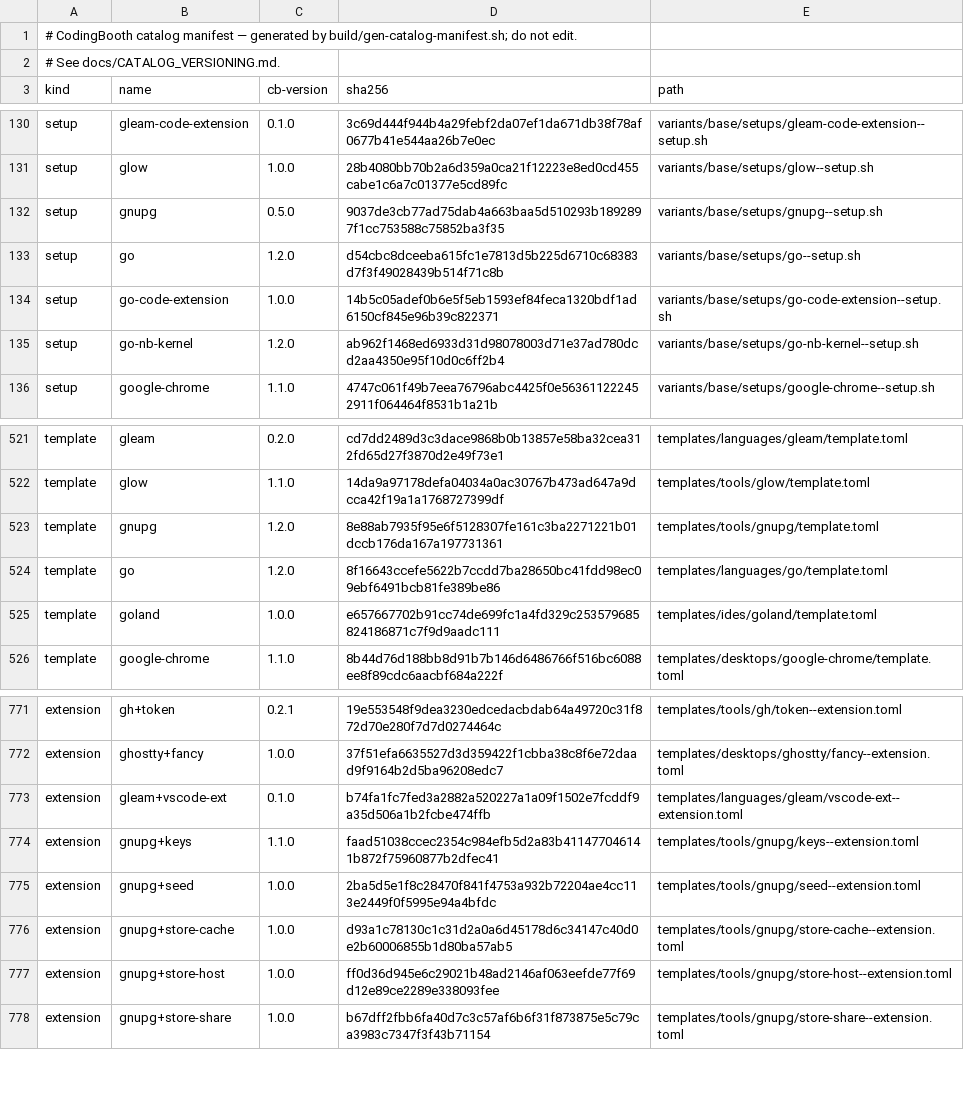
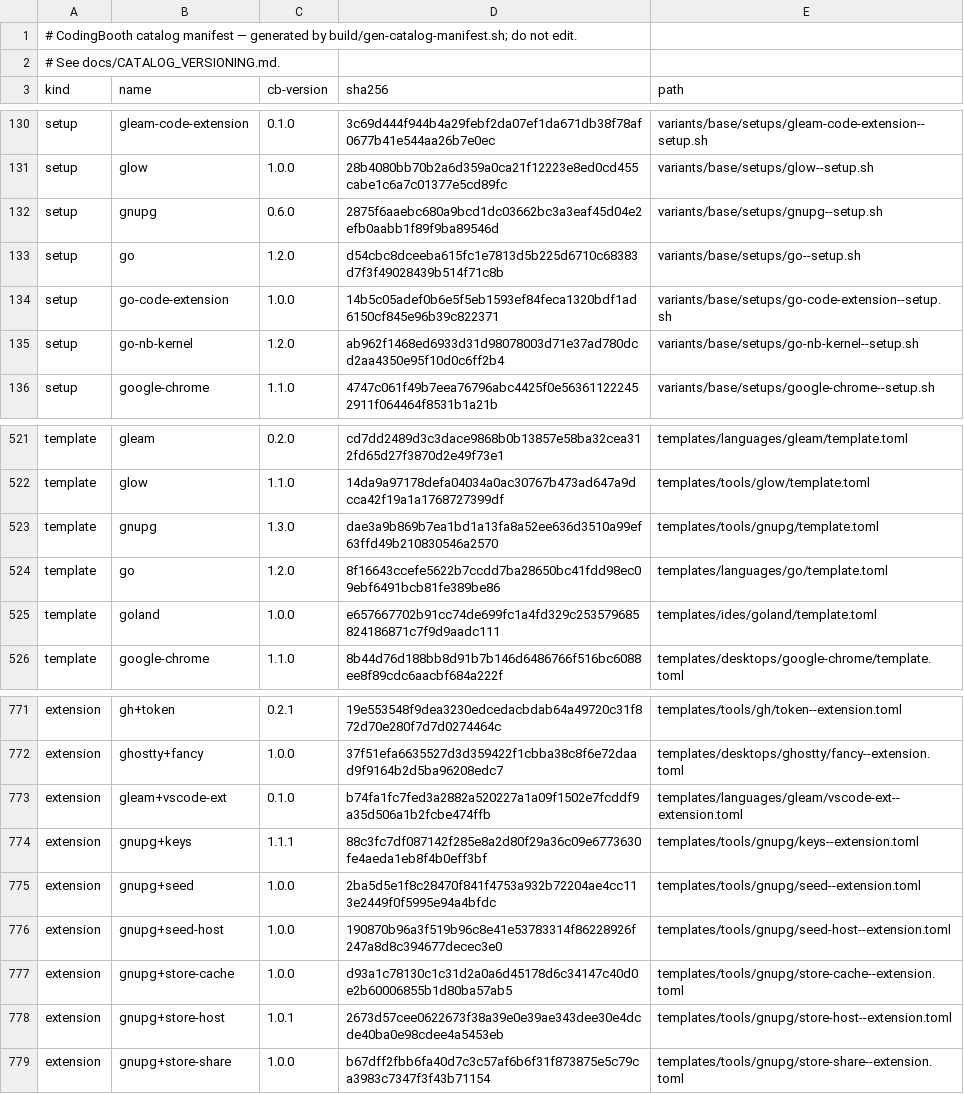
Before and after one commit to NawaMan/CodingBooth, a TSV file: build/catalog-manifest.tsv, drawn as a sheet; only a part is shown, gaps mark what is left out.

Commit message:
gnupg+seed-host: the host's whole keyring, as a copy the booth cannot write back

```diff
--- a/build/catalog-manifest.tsv
+++ b/build/catalog-manifest.tsv
@@ -131,3 +131,3 @@ setup	gleam-code-extension	0.1.0	3c69d444f944b4a29febf2da07ef1da671db38f78af0677
 setup	glow	1.0.0	28b4080bb70b2a6d359a0ca21f12223e8ed0cd455cabe1c6a7c01377e5cd89fc	variants/base/setups/glow--setup.sh
-setup	gnupg	0.5.0	9037de3cb77ad75dab4a663baa5d510293b1892897f1cc753588c75852ba3f35	variants/base/setups/gnupg--setup.sh
+setup	gnupg	0.6.0	2875f6aaebc680a9bcd1dc03662bc3a3eaf45d04e2efb0aabb1f89f9ba89546d	variants/base/setups/gnupg--setup.sh
 setup	go	1.2.0	d54cbc8dceeba615fc1e7813d5b225d6710c68383d7f3f49028439b514f71c8b	variants/base/setups/go--setup.sh
@@ -522,3 +522,3 @@ template	gleam	0.2.0	cd7dd2489d3c3dace9868b0b13857e58ba32cea312fd65d27f3870d2e49
 template	glow	1.1.0	14da9a97178defa04034a0ac30767b473ad647a9dcca42f19a1a1768727399df	templates/tools/glow/template.toml
-template	gnupg	1.2.0	8e88ab7935f95e6f5128307fe161c3ba2271221b01dccb176da167a197731361	templates/tools/gnupg/template.toml
+template	gnupg	1.3.0	dae3a9b869b7ea1bd1a13fa8a52ee636d3510a99ef63ffd49b210830546a2570	templates/tools/gnupg/template.toml
 template	go	1.2.0	8f16643ccefe5622b7ccdd7ba28650bc41fdd98ec09ebf6491bcb81fe389be86	templates/languages/go/template.toml
@@ -773,6 +773,7 @@ extension	ghostty+fancy	1.0.0	37f51efa6635527d3d359422f1cbba38c8f6e72daad9f9164b
 extension	gleam+vscode-ext	0.1.0	b74fa1fc7fed3a2882a520227a1a09f1502e7fcddf9a35d506a1b2fcbe474ffb	templates/languages/gleam/vscode-ext--extension.toml
-extension	gnupg+keys	1.1.0	faad51038ccec2354c984efb5d2a83b411477046141b872f75960877b2dfec41	templates/tools/gnupg/keys--extension.toml
+extension	gnupg+keys	1.1.1	88c3fc7df087142f285e8a2d80f29a36c09e6773630fe4aeda1eb8f4b0eff3bf	templates/tools/gnupg/keys--extension.toml
 extension	gnupg+seed	1.0.0	2ba5d5e1f8c28470f841f4753a932b72204ae4cc113e2449f0f5995e94a4bfdc	templates/tools/gnupg/seed--extension.toml
+extension	gnupg+seed-host	1.0.0	190870b96a3f519b96c8e41e53783314f86228926f247a8d8c394677decec3e0	templates/tools/gnupg/seed-host--extension.toml
 extension	gnupg+store-cache	1.0.0	d93a1c78130c1c31d2a0a6d45178d6c34147c40d0e2b60006855b1d80ba57ab5	templates/tools/gnupg/store-cache--extension.toml
-extension	gnupg+store-host	1.0.0	ff0d36d945e6c29021b48ad2146af063eefde77f69d12e89ce2289e338093fee	templates/tools/gnupg/store-host--extension.toml
+extension	gnupg+store-host	1.0.1	2673d57cee0622673f38a39e0e39ae343dee30e4dcde40ba0e98cdee4a5453eb	templates/tools/gnupg/store-host--extension.toml
 extension	gnupg+store-share	1.0.0	b67dff2fbb6fa40d7c3c57af6b6f31f873875e5c79ca3983c7347f3f43b71154	templates/tools/gnupg/store-share--extension.toml
```
Also changed, not shown: 15 other files.
